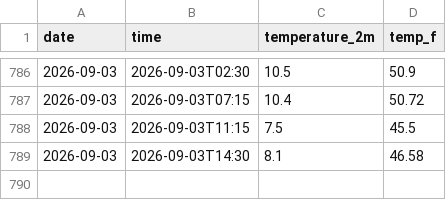
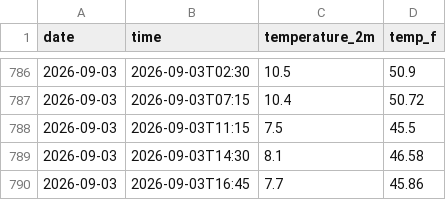
Before and after one commit to SGods357/weather-tracker, a CSV file: daily_log.csv, drawn as a sheet; only a part is shown, gaps mark what is left out; the diff names each change by its address in the sheet, - before the commit and + after, or states it on an @@ line.

```diff
--- a/daily_log.csv
+++ b/daily_log.csv
+row 790: 2026-09-03 | 2026-09-03T16:45 | 7.7 | 45.86
```
Also changed, not shown: 1 other file.
